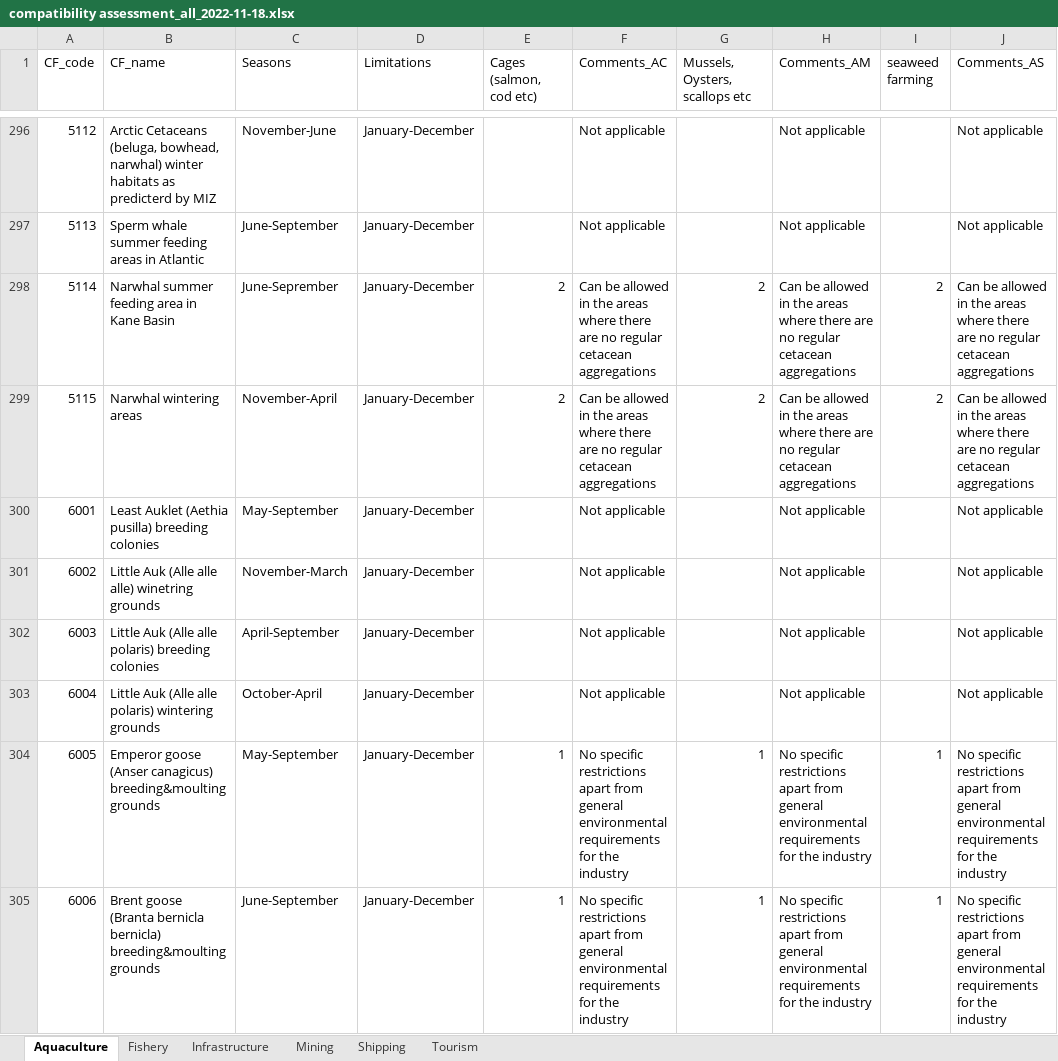
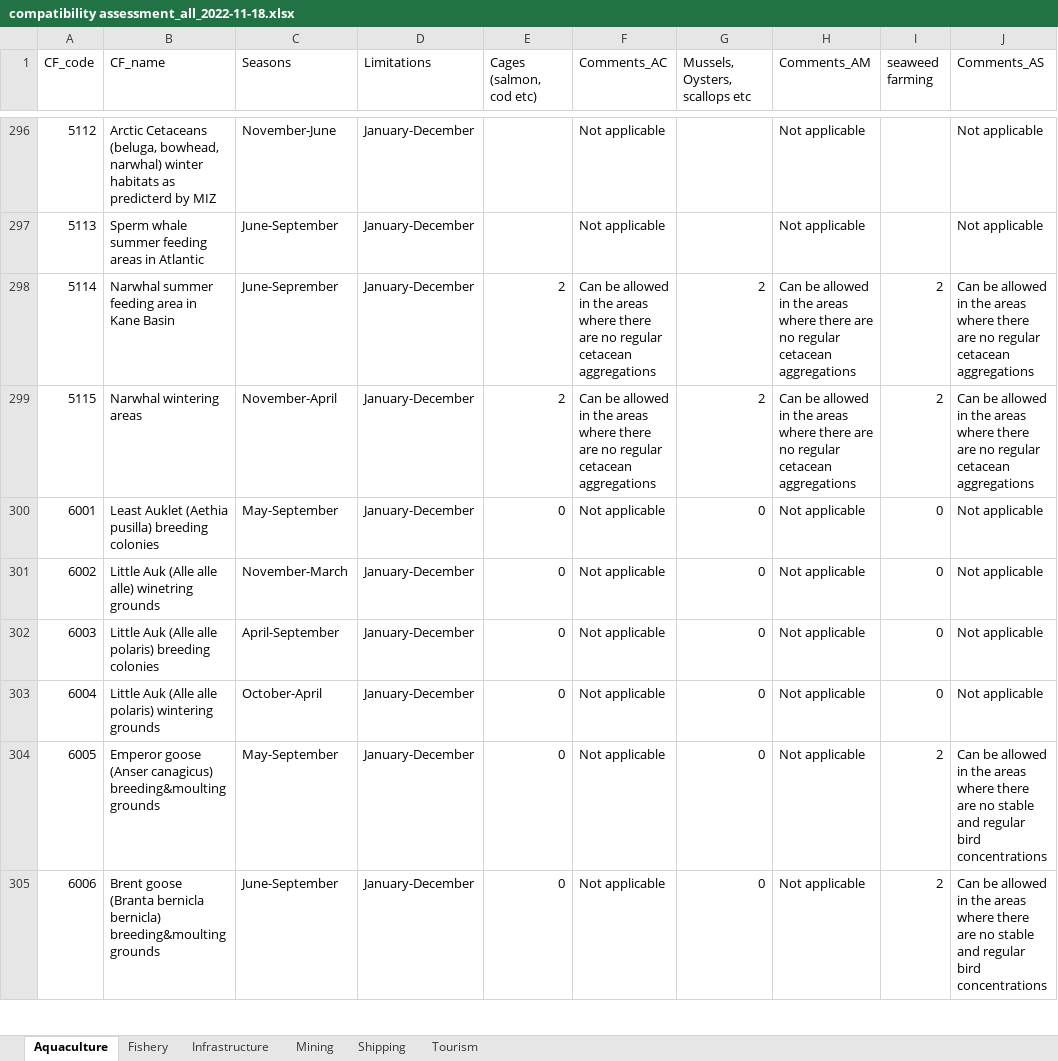
Before and after one commit to WWF-Arctic-Programme/geranium, an Excel workbook: requisite/compatibility assessment_all_2022-11-18.xlsx, sheet Aquaculture, drawn as a sheet; only a part is shown, gaps mark what is left out; values as stored, in another font and other column widths than the file's, no cell formats; the diff covers the shown part only; the diff names each change by its address in the sheet, - before the commit and + after, or states it on an @@ line.

```diff
--- a/requisite/compatibility assessment_all_2022-11-18.xlsx (sheet Aquaculture)
+++ b/requisite/compatibility assessment_all_2022-11-18.xlsx (sheet Aquaculture)
-E300:E303 (Cages (salmon, cod etc)): (empty)
+E300:E303 (Cages (salmon, cod etc)): 0
-G300:G303 (Mussels, Oysters, scallops etc): (empty)
+G300:G303 (Mussels, Oysters, scallops etc): 0
-I300:I303 (seaweed farming): (empty)
+I300:I303 (seaweed farming): 0
-E304:E305 (Cages (salmon, cod etc)): 1
+E304:E305 (Cages (salmon, cod etc)): 0
-F304:F305 (Comments_AC): No specific restrictions apart from general environmental requirements for the industry
+F304:F305 (Comments_AC): Not applicable
-G304:G305 (Mussels, Oysters, scallops etc): 1
+G304:G305 (Mussels, Oysters, scallops etc): 0
-H304:H305 (Comments_AM): No specific restrictions apart from general environmental requirements for the industry
+H304:H305 (Comments_AM): Not applicable
-I304:I305 (seaweed farming): 1
+I304:I305 (seaweed farming): 2
-J304:J305 (Comments_AS): No specific restrictions apart from general environmental requirements for the industry
+J304:J305 (Comments_AS): Can be allowed in the areas where there are no stable and regular bird concentrations
```
Also changed, not shown: 1 added row, 1 removed row and 460 edited cells elsewhere in this sheet, sheet Fishery, sheet Infrastructure, sheet Shipping, sheet Mining, sheet Tourism, cell formats, 50 other files.
